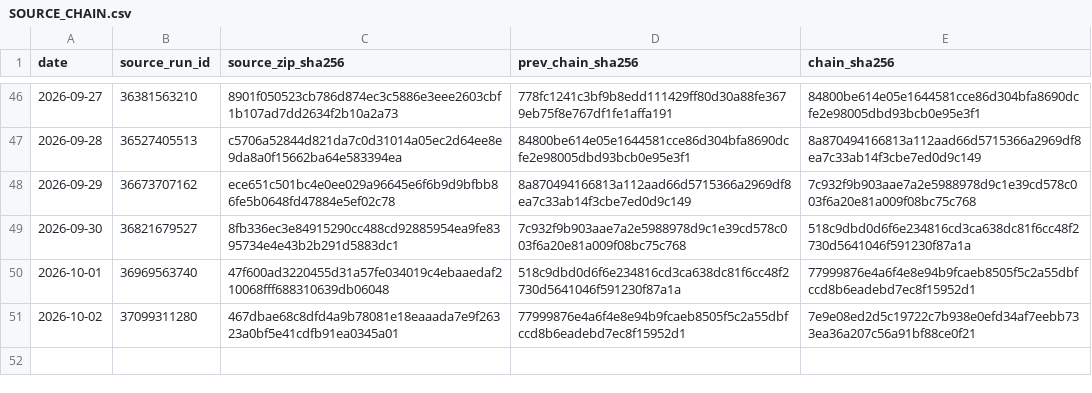
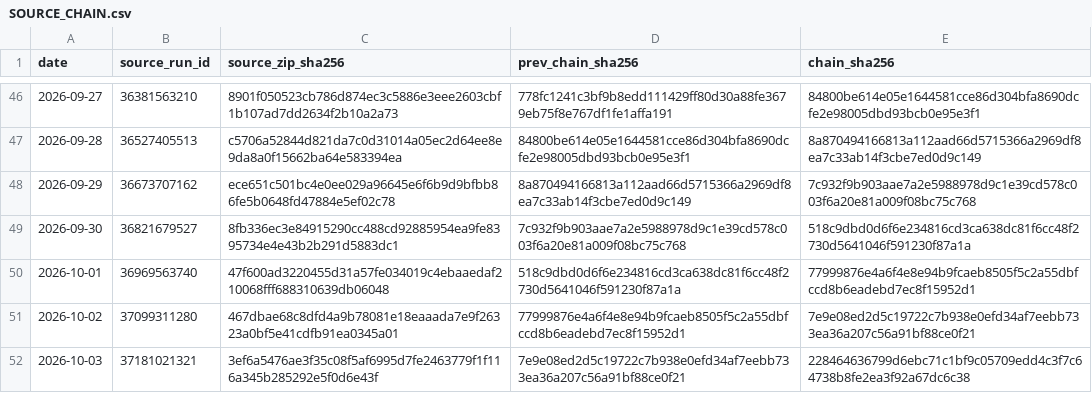
Before and after one commit to vmasardinha-coder/QRDS, a CSV file: runtime/ledgers/delta_paper_monitor/SOURCE_CHAIN.csv, drawn as a sheet; only a part is shown, gaps mark what is left out; the diff names each change by its address in the sheet, - before the commit and + after, or states it on an @@ line.

```diff
--- a/runtime/ledgers/delta_paper_monitor/SOURCE_CHAIN.csv
+++ b/runtime/ledgers/delta_paper_monitor/SOURCE_CHAIN.csv
+row 52: 2026-10-03 | 37181021321 | 3ef6a5476ae3f35c08f5af6995d7fe2463779f1f116a345b285292e5f0d6e43f | 7e9e08ed2d5c19722c7b938e0efd34af7eebb733ea36a207c56a91bf88ce0f21 | 228464636799d6ebc71c1bf9c05709edd4c3f7c64738b8fe2ea3f92a67dc6c38
```
Also changed, not shown: runtime/ledgers/delta_paper_monitor/DAILY_NAV.csv, runtime/ledgers/delta_paper_monitor/POSITIONS_HISTORY.csv, 5 other files.
